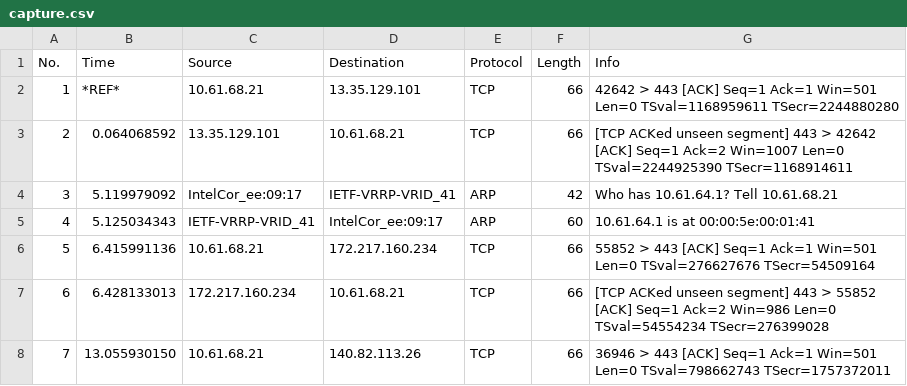
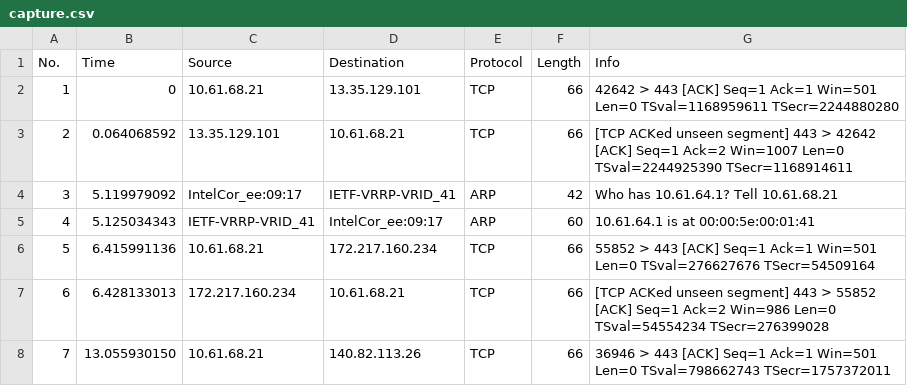
Before and after one commit to hacksdump/Networking-Assignment, a CSV file: assignment_9/part_1/capture.csv, drawn as a sheet; only a part is shown.

Commit message:
Add assignment 9

```diff
--- a/assignment_9/part_1/capture.csv
+++ b/assignment_9/part_1/capture.csv
@@ -1,3 +1,3 @@
 "No.","Time","Source","Destination","Protocol","Length","Info"
-"1","*REF*","10.61.68.21","13.35.129.101","TCP","66","42642  >  443 [ACK] Seq=1 Ack=1 Win=501 Len=0 TSval=1168959611 TSecr=2244880280"
+"1","0","10.61.68.21","13.35.129.101","TCP","66","42642  >  443 [ACK] Seq=1 Ack=1 Win=501 Len=0 TSval=1168959611 TSecr=2244880280"
 "2","0.064068592","13.35.129.101","10.61.68.21","TCP","66","[TCP ACKed unseen segment] 443  >  42642 [ACK] Seq=1 Ack=2 Win=1007 Len=0 TSval=2244925390 TSecr=1168914611"
```
Also changed, not shown: 6 other files.
